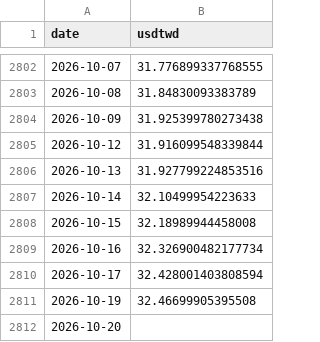
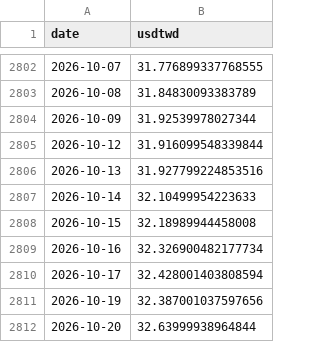
Before and after one commit to bamoo124-arch/tw-market-score, a CSV file: data/fx.csv, drawn as a sheet; only a part is shown, gaps mark what is left out.

```diff
--- a/data/fx.csv
+++ b/data/fx.csv
@@ -2803,3 +2803,3 @@ date,usdtwd
 2026-10-08,31.84830093383789
-2026-10-09,31.925399780273438
+2026-10-09,31.92539978027344
 2026-10-12,31.916099548339844
@@ -2810,3 +2810,3 @@ date,usdtwd
 2026-10-17,32.428001403808594
-2026-10-19,32.46699905395508
-2026-10-20,
+2026-10-19,32.387001037597656
+2026-10-20,32.63999938964844
```
Also changed, not shown: 2 other files.
